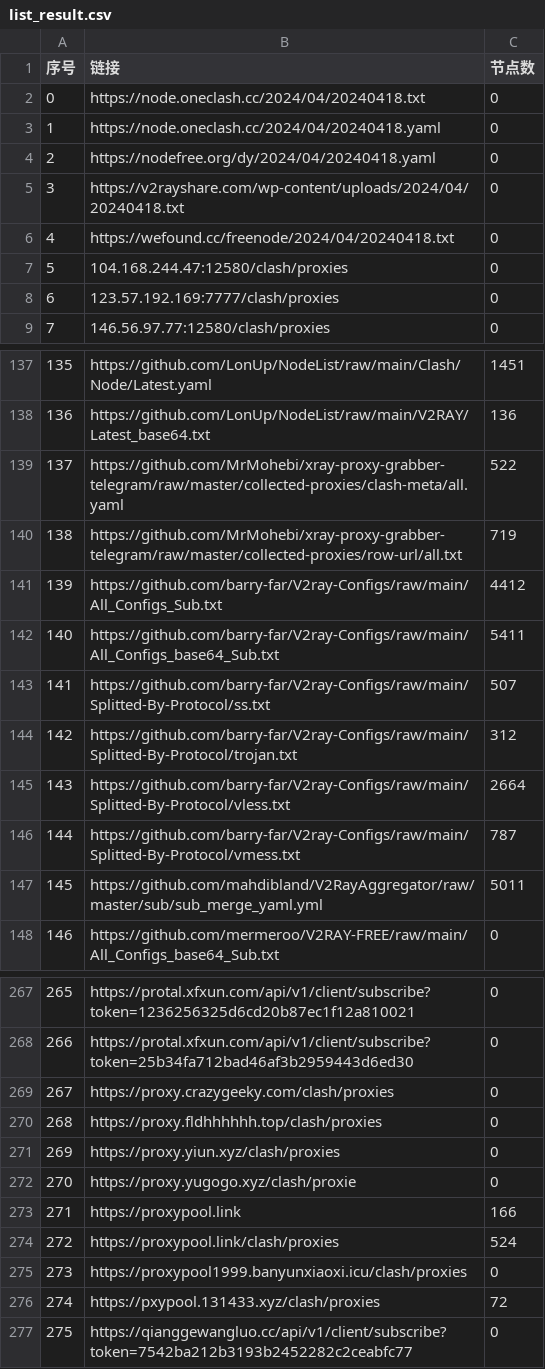
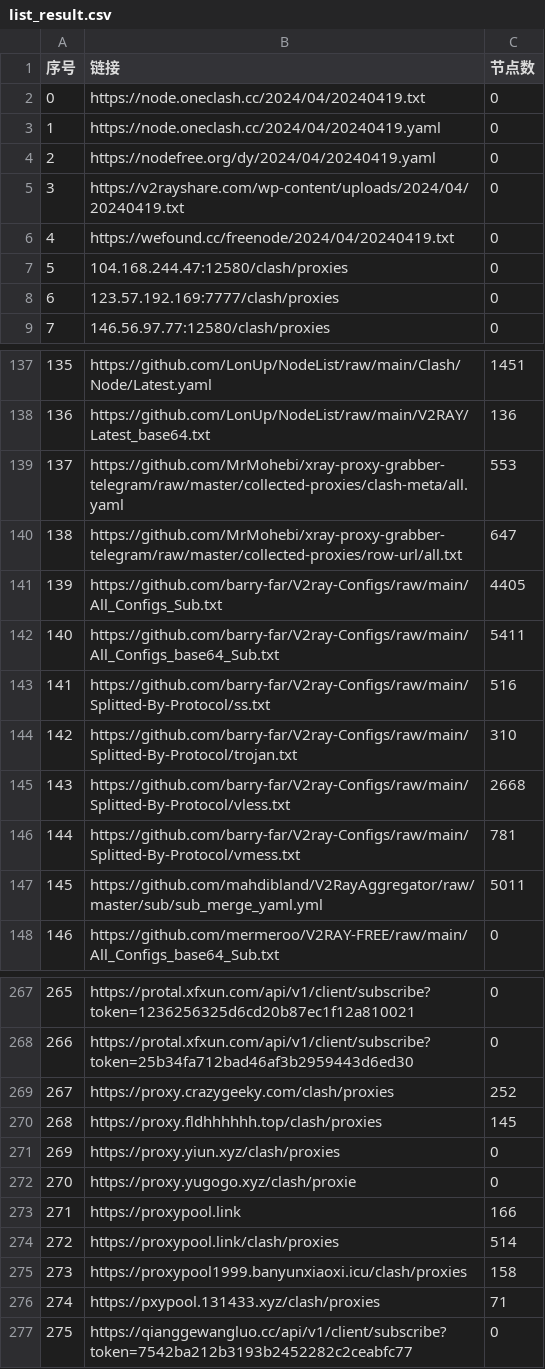
Before and after one commit to PENZA84/AutoMergePublicNodes, a CSV file: list_result.csv, drawn as a sheet; only a part is shown, gaps mark what is left out; the diff covers the shown part only.

```diff
--- a/list_result.csv
+++ b/list_result.csv
@@ -1,7 +1,7 @@
 序号,链接,节点数
-0,https://node.oneclash.cc/2024/04/20240418.txt,0
-1,https://node.oneclash.cc/2024/04/20240418.yaml,0
-2,https://nodefree.org/dy/2024/04/20240418.yaml,0
-3,https://v2rayshare.com/wp-content/uploads/2024/04/20240418.txt,0
-4,https://wefound.cc/freenode/2024/04/20240418.txt,0
+0,https://node.oneclash.cc/2024/04/20240419.txt,0
+1,https://node.oneclash.cc/2024/04/20240419.yaml,0
+2,https://nodefree.org/dy/2024/04/20240419.yaml,0
+3,https://v2rayshare.com/wp-content/uploads/2024/04/20240419.txt,0
+4,https://wefound.cc/freenode/2024/04/20240419.txt,0
 5,104.168.244.47:12580/clash/proxies,0
@@ -138,10 +138,10 @@
 136,https://github.com/LonUp/NodeList/raw/main/V2RAY/Latest_base64.txt,136
-137,https://github.com/MrMohebi/xray-proxy-grabber-telegram/raw/master/collected-proxies/clash-meta/all.yaml,522
-138,https://github.com/MrMohebi/xray-proxy-grabber-telegram/raw/master/collected-proxies/row-url/all.txt,719
-139,https://github.com/barry-far/V2ray-Configs/raw/main/All_Configs_Sub.txt,4412
+137,https://github.com/MrMohebi/xray-proxy-grabber-telegram/raw/master/collected-proxies/clash-meta/all.yaml,553
+138,https://github.com/MrMohebi/xray-proxy-grabber-telegram/raw/master/collected-proxies/row-url/all.txt,647
+139,https://github.com/barry-far/V2ray-Configs/raw/main/All_Configs_Sub.txt,4405
 140,https://github.com/barry-far/V2ray-Configs/raw/main/All_Configs_base64_Sub.txt,5411
-141,https://github.com/barry-far/V2ray-Configs/raw/main/Splitted-By-Protocol/ss.txt,507
-142,https://github.com/barry-far/V2ray-Configs/raw/main/Splitted-By-Protocol/trojan.txt,312
-143,https://github.com/barry-far/V2ray-Configs/raw/main/Splitted-By-Protocol/vless.txt,2664
-144,https://github.com/barry-far/V2ray-Configs/raw/main/Splitted-By-Protocol/vmess.txt,787
+141,https://github.com/barry-far/V2ray-Configs/raw/main/Splitted-By-Protocol/ss.txt,516
+142,https://github.com/barry-far/V2ray-Configs/raw/main/Splitted-By-Protocol/trojan.txt,310
+143,https://github.com/barry-far/V2ray-Configs/raw/main/Splitted-By-Protocol/vless.txt,2668
+144,https://github.com/barry-far/V2ray-Configs/raw/main/Splitted-By-Protocol/vmess.txt,781
 145,https://github.com/mahdibland/V2RayAggregator/raw/master/sub/sub_merge_yaml.yml,5011
@@ -268,4 +268,4 @@
 266,https://protal.xfxun.com/api/v1/client/subscribe?token=25b34fa712bad46af3b2959443d6ed30,0
-267,https://proxy.crazygeeky.com/clash/proxies,0
-268,https://proxy.fldhhhhhh.top/clash/proxies,0
+267,https://proxy.crazygeeky.com/clash/proxies,252
+268,https://proxy.fldhhhhhh.top/clash/proxies,145
 269,https://proxy.yiun.xyz/clash/proxies,0
@@ -273,5 +273,5 @@
 271,https://proxypool.link,166
-272,https://proxypool.link/clash/proxies,524
-273,https://proxypool1999.banyunxiaoxi.icu/clash/proxies,0
-274,https://pxypool.131433.xyz/clash/proxies,72
+272,https://proxypool.link/clash/proxies,514
+273,https://proxypool1999.banyunxiaoxi.icu/clash/proxies,158
+274,https://pxypool.131433.xyz/clash/proxies,71
 275,https://qianggewangluo.cc/api/v1/client/subscribe?token=7542ba212b3193b2452282c2ceabfc77,0
```
Also changed, not shown: 33 edited cells elsewhere in this file, 14 other files.
